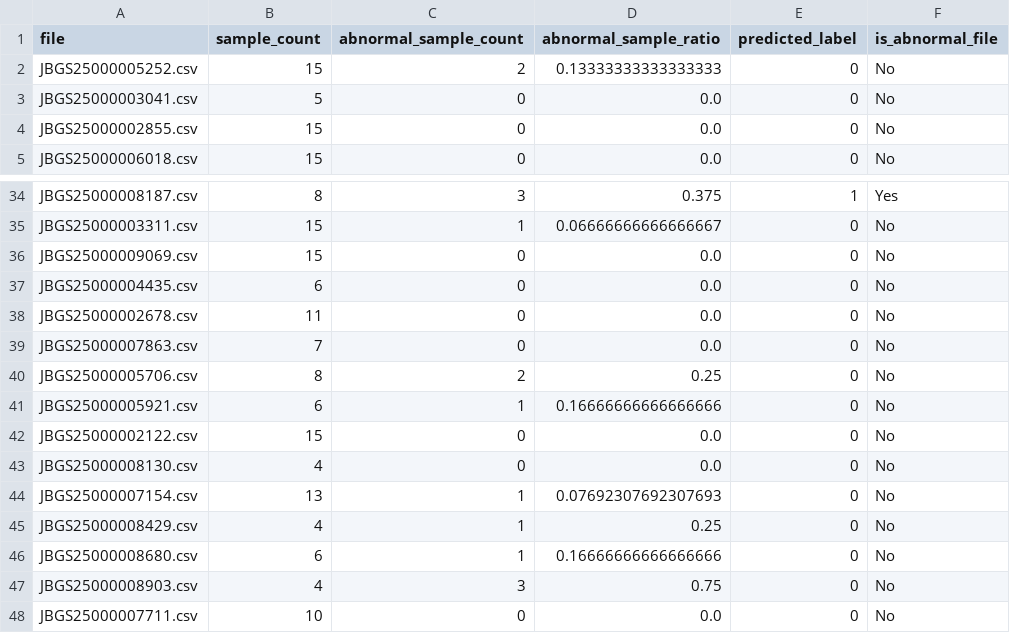
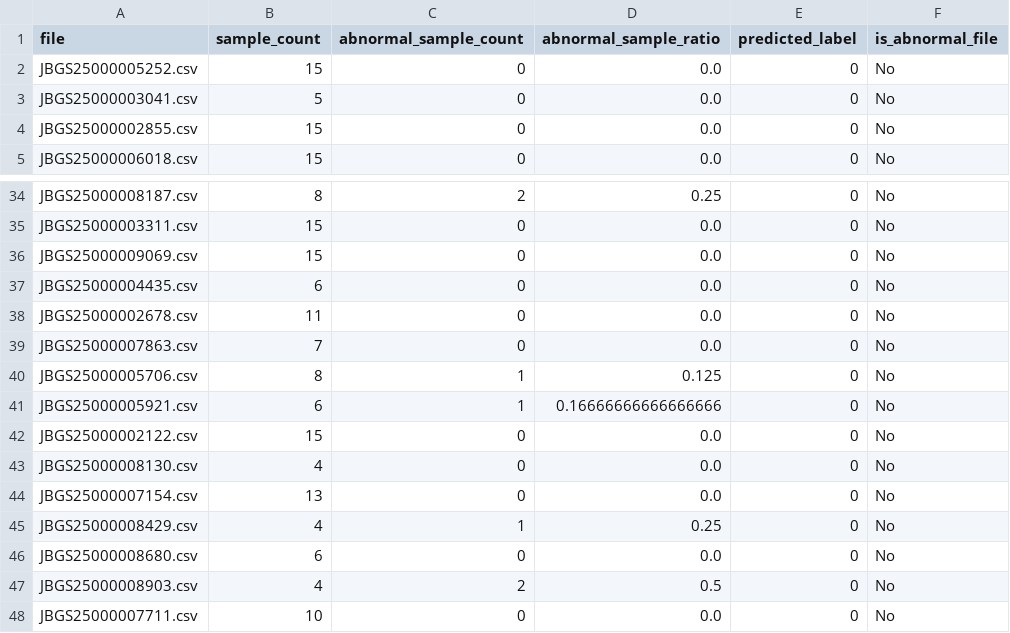
Before and after one commit to Mercury-0510/AnomalyDetectionOnEV, a CSV file: ModernTCN/predict_results/EV_ModernTCN_UEA_ftM_sl96_pl96_dim64_nb3_lk91_sk5_ffr2_ps128_str16_multiTrue_mergedFalse_Exp_0/file_level_predictions_predict.csv (was predict_results/EV_ModernTCN_UEA_ftM_sl96_pl96_dim64_nb3_lk91_sk5_ffr2_ps64_str32_multiTrue_mergedFalse_Exp_0/file_level_predictions_predict.csv), drawn as a sheet; only a part is shown, gaps mark what is left out; the diff covers the shown part only; the diff names each change by its address in the sheet, - before the commit and + after, or states it on an @@ line.

```diff
--- a/predict_results/EV_ModernTCN_UEA_ftM_sl96_pl96_dim64_nb3_lk91_sk5_ffr2_ps64_str32_multiTrue_mergedFalse_Exp_0/file_level_predictions_predict.csv
+++ b/ModernTCN/predict_results/EV_ModernTCN_UEA_ftM_sl96_pl96_dim64_nb3_lk91_sk5_ffr2_ps128_str16_multiTrue_mergedFalse_Exp_0/file_level_predictions_predict.csv
-C2 (abnormal_sample_count): 2
+C2 (abnormal_sample_count): 0
-D2 (abnormal_sample_ratio): 0.13333333333333333
+D2 (abnormal_sample_ratio): 0.0
-C34 (abnormal_sample_count): 3
+C34 (abnormal_sample_count): 2
-D34 (abnormal_sample_ratio): 0.375
+D34 (abnormal_sample_ratio): 0.25
-E34 (predicted_label): 1
+E34 (predicted_label): 0
-F34 (is_abnormal_file): Yes
+F34 (is_abnormal_file): No
-C35 (abnormal_sample_count): 1
+C35 (abnormal_sample_count): 0
-D35 (abnormal_sample_ratio): 0.06666666666666667
+D35 (abnormal_sample_ratio): 0.0
-C40 (abnormal_sample_count): 2
+C40 (abnormal_sample_count): 1
-D40 (abnormal_sample_ratio): 0.25
+D40 (abnormal_sample_ratio): 0.125
-C44 (abnormal_sample_count): 1
+C44 (abnormal_sample_count): 0
-D44 (abnormal_sample_ratio): 0.07692307692307693
+D44 (abnormal_sample_ratio): 0.0
-C46 (abnormal_sample_count): 1
+C46 (abnormal_sample_count): 0
-D46 (abnormal_sample_ratio): 0.16666666666666666
+D46 (abnormal_sample_ratio): 0.0
-C47 (abnormal_sample_count): 3
+C47 (abnormal_sample_count): 2
-D47 (abnormal_sample_ratio): 0.75
+D47 (abnormal_sample_ratio): 0.5
```
Also changed, not shown: 32 edited cells elsewhere in this file, ModernTCN/plots/EV_ModernTCN_UEA_ftM_sl96_pl96_dim64_nb3_lk91_sk5_ffr2_ps128_str16_multiTrue_mergedFalse_Exp_0/file_level_predictions_test.csv, 36 other files.
